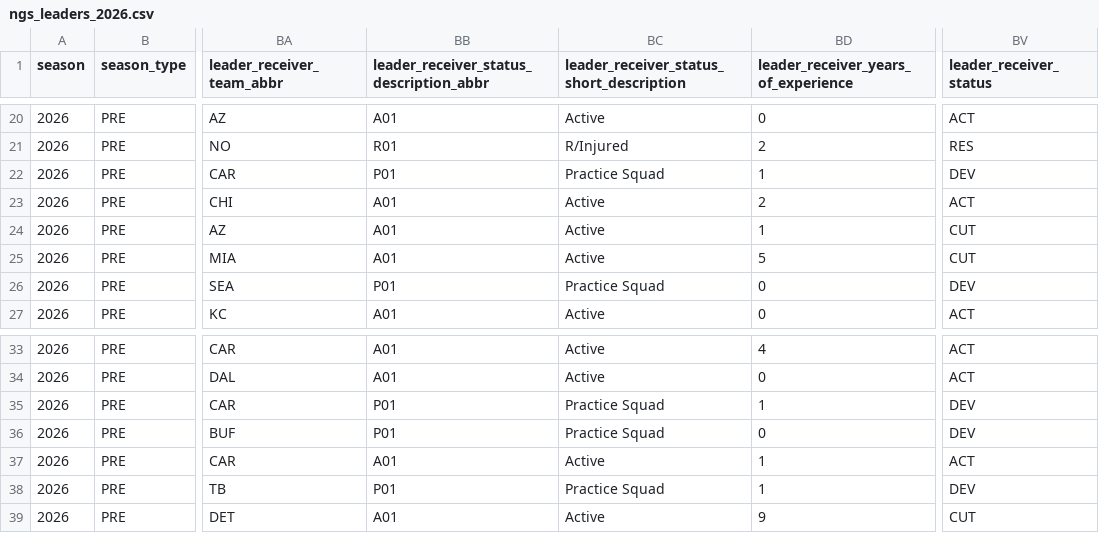
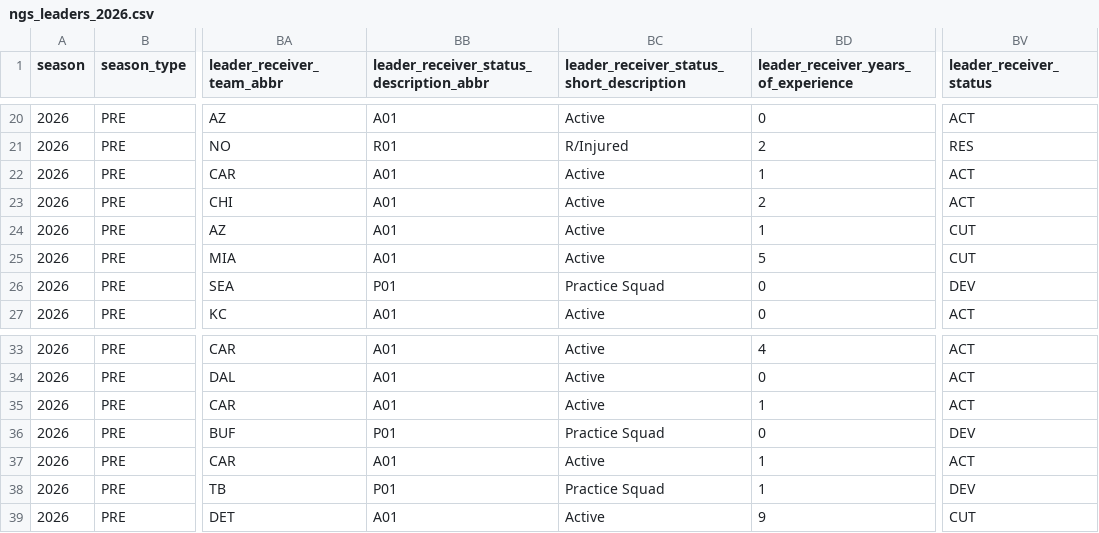
Before and after one commit to sportsdataverse/nfl-ngs-data, a CSV file: ngs/leaders/csv/ngs_leaders_2026.csv, drawn as a sheet; only a part is shown, gaps mark what is left out; the diff names each change by its address in the sheet, - before the commit and + after, or states it on an @@ line.

```diff
--- a/ngs/leaders/csv/ngs_leaders_2026.csv
+++ b/ngs/leaders/csv/ngs_leaders_2026.csv
-BB22: P01
+BB22: A01
-BC22: Practice Squad
+BC22: Active
-BV22 (leader_receiver_status): DEV
+BV22 (leader_receiver_status): ACT
-BB35: P01
+BB35: A01
-BC35: Practice Squad
+BC35: Active
-BV35 (leader_receiver_status): DEV
+BV35 (leader_receiver_status): ACT
```
Also changed, not shown: ngs/gamecenter_leaders/ngs_gamecenter_leaders_in_data_repo.csv, ngs/gamecenter_pass_rushers/ngs_gamecenter_pass_rushers_in_data_repo.csv, 18 other files.
